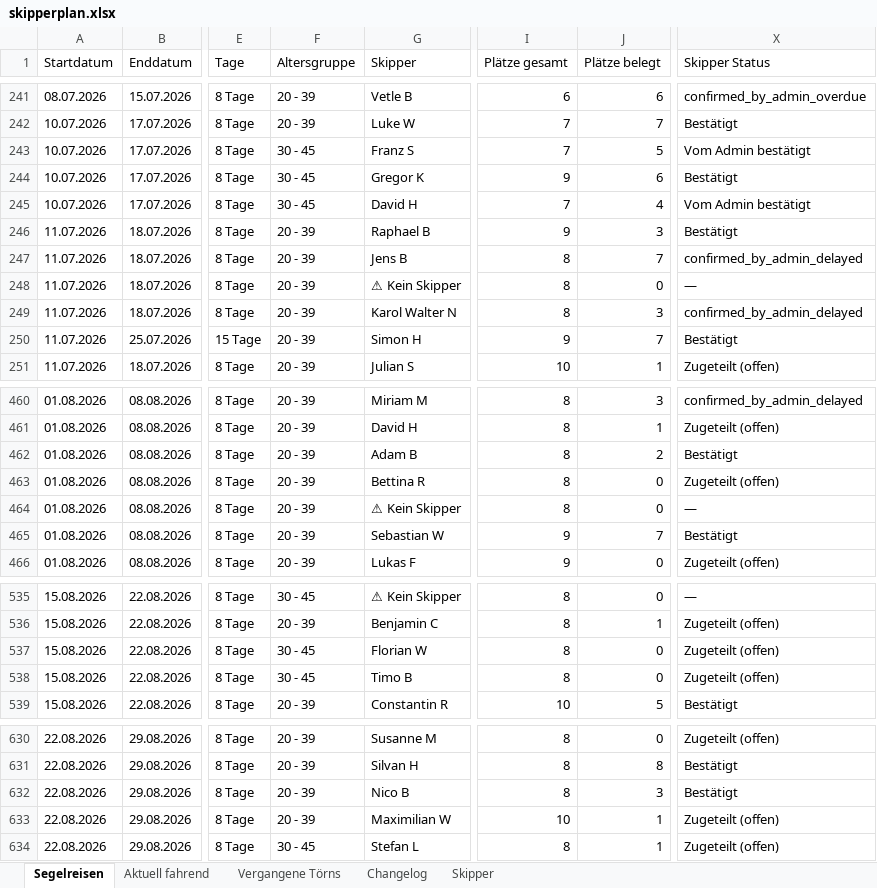
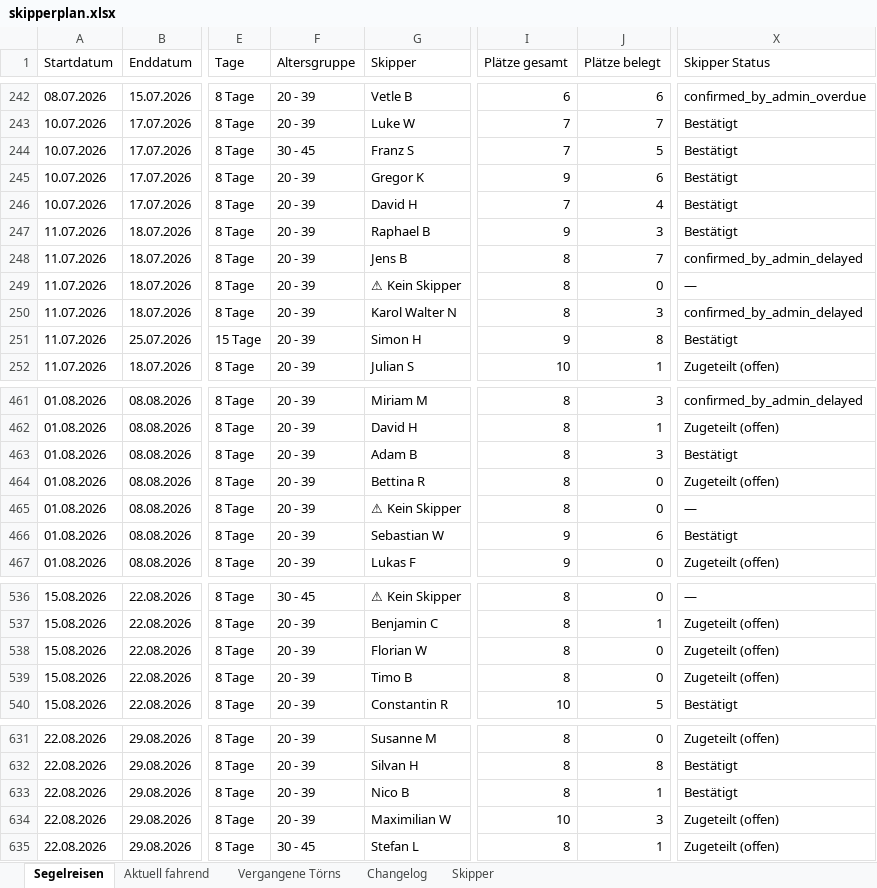
Before and after one commit to WolkeYachting/Skipperplan, an Excel workbook: skipperplan.xlsx, sheet Segelreisen, drawn as a sheet; only a part is shown, gaps mark what is left out; values as stored, in another font and other column widths than the file's, no cell formats; addresses are those after the commit; the diff covers the shown part only; the diff names each change by its address in the sheet, - before the commit and + after, or states it on an @@ line.

Commit message:
Skipperplan: 15.04.2026 10:01 UTC

```diff
--- a/skipperplan.xlsx (sheet Segelreisen)
+++ b/skipperplan.xlsx (sheet Segelreisen)
-X244 (Skipper Status): Vom Admin bestätigt
+X244 (Skipper Status): Bestätigt
-F245:F246 (Altersgruppe): 30 - 45
+F245:F246 (Altersgruppe): 20 - 39
-X246 (Skipper Status): Vom Admin bestätigt
+X246 (Skipper Status): Bestätigt
-J251 (Plätze belegt): 7
+J251 (Plätze belegt): 8
-J463 (Plätze belegt): 2
+J463 (Plätze belegt): 3
-J466 (Plätze belegt): 7
+J466 (Plätze belegt): 6
-F538:F539 (Altersgruppe): 30 - 45
+F538:F539 (Altersgruppe): 20 - 39
-J633 (Plätze belegt): 3
+J633 (Plätze belegt): 1
-J634 (Plätze belegt): 1
+J634 (Plätze belegt): 3
```
Also changed, not shown: 1 added row and 27 edited cells elsewhere in this sheet, sheet Changelog, cell formats.
